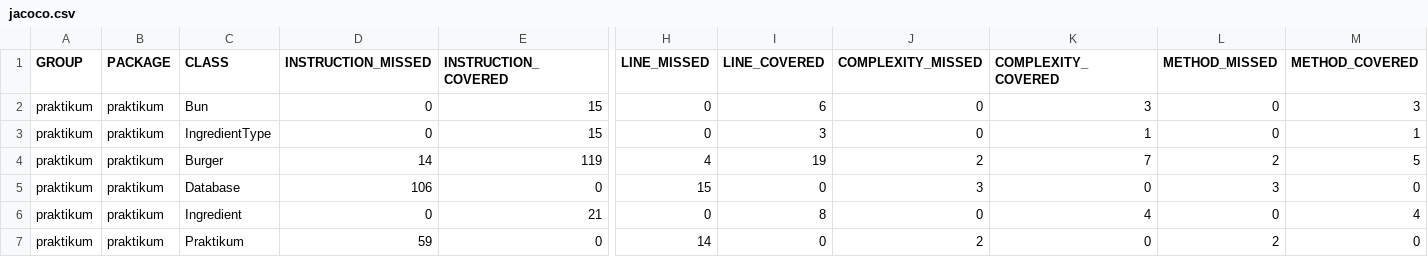
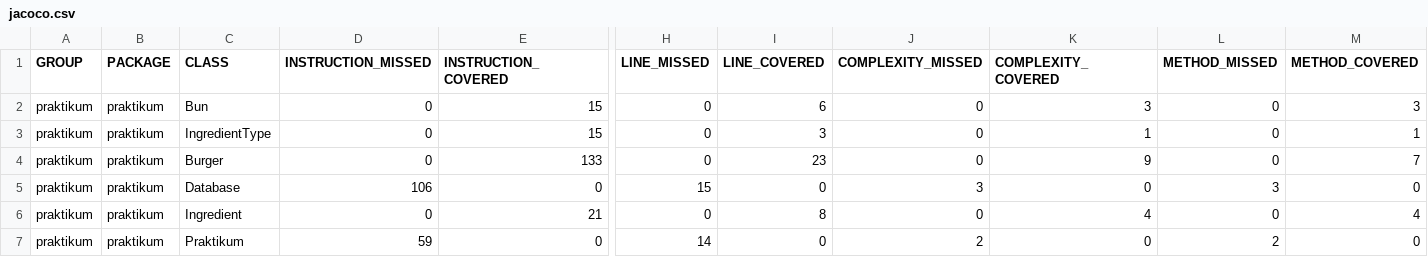
Before and after one commit to dashenya/QA-java-diplom-1, a CSV file: target/site/jacoco/jacoco.csv, drawn as a sheet; only a part is shown, gaps mark what is left out; the diff names each change by its address in the sheet, - before the commit and + after, or states it on an @@ line.

```diff
--- a/target/site/jacoco/jacoco.csv
+++ b/target/site/jacoco/jacoco.csv
-D4 (INSTRUCTION_MISSED): 14
+D4 (INSTRUCTION_MISSED): 0
-E4 (INSTRUCTION_COVERED): 119
+E4 (INSTRUCTION_COVERED): 133
-H4 (LINE_MISSED): 4
+H4 (LINE_MISSED): 0
-I4 (LINE_COVERED): 19
+I4 (LINE_COVERED): 23
-J4 (COMPLEXITY_MISSED): 2
+J4 (COMPLEXITY_MISSED): 0
-K4 (COMPLEXITY_COVERED): 7
+K4 (COMPLEXITY_COVERED): 9
-L4 (METHOD_MISSED): 2
+L4 (METHOD_MISSED): 0
-M4 (METHOD_COVERED): 5
+M4 (METHOD_COVERED): 7
```
Also changed, not shown: 8 other files.
